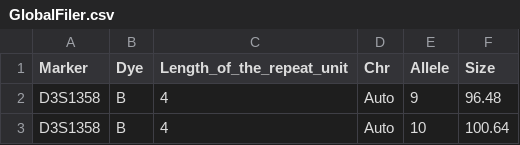
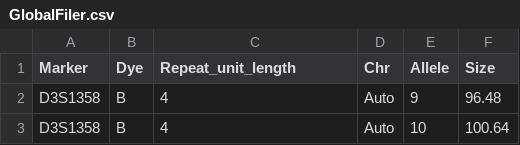
Before and after one commit to manabe0322/KongohPlus, a CSV file: inst/extdata/kit/GlobalFiler.csv, drawn as a sheet; only a part is shown.

Commit message:
Repeat_unit_length

```diff
--- a/inst/extdata/kit/GlobalFiler.csv
+++ b/inst/extdata/kit/GlobalFiler.csv
@@ -1,2 +1,2 @@
-Marker,Dye,Length_of_the_repeat_unit,Chr,Allele,Size
+Marker,Dye,Repeat_unit_length,Chr,Allele,Size
 D3S1358,B,4,Auto,9,96.48
```
Also changed, not shown: inst/extdata/kit/Identifiler.csv, 2 other files.
